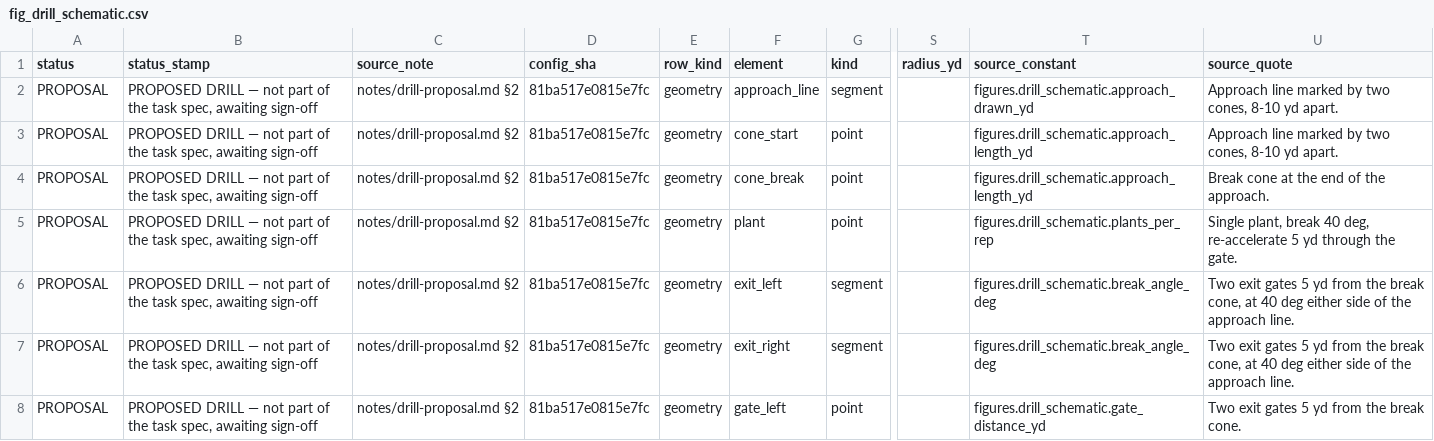
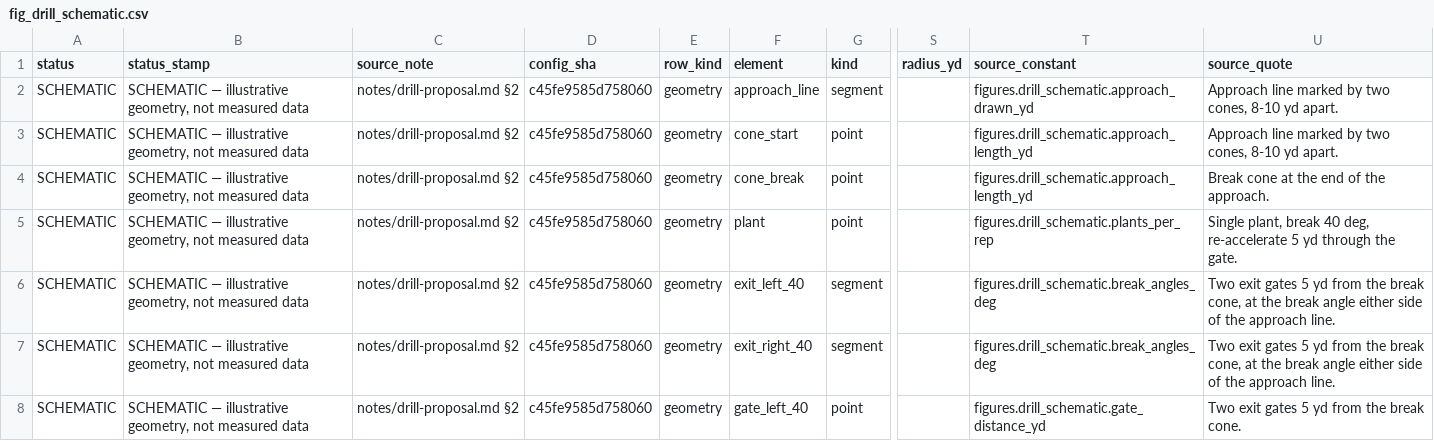
Before and after one commit to conormalone/BDB27, a CSV file: outputs/figures/fig_drill_schematic.csv, drawn as a sheet; only a part is shown, gaps mark what is left out; the diff covers the shown part only; the diff names each change by its address in the sheet, - before the commit and + after, or states it on an @@ line.

Commit message:
Schematic: the tempo break now covers 30-60 degrees, and stops being a proposal
- draw 40 deg (30-45 band) and 55 deg (45-60 band), each both sides
- remove the PROPOSED DRILL badge, PROPOSAL status and stamp from image,
  CSV and manifest; status is now SCHEMATIC - illustrative geometry,
  not measured data
- remove the subtitle line under the bold title
- remove the three-line footer under the plot; axes re-flow into the space
- D177 records the change

Figures 1-17 unchanged except fig_drill_schematic.png; CSVs differ only
in config_sha.

```diff
--- a/outputs/figures/fig_drill_schematic.csv
+++ b/outputs/figures/fig_drill_schematic.csv
-A2:A8 (status): PROPOSAL
+A2:A8 (status): SCHEMATIC
-B2:B8 (status_stamp): PROPOSED DRILL — not part of the task spec, awaiting sign-off
+B2:B8 (status_stamp): SCHEMATIC — illustrative geometry, not measured data
-D2:D8 (config_sha): 81ba517e0815e7fc
+D2:D8 (config_sha): c45fe9585d758060
-F6 (element): exit_left
+F6 (element): exit_left_40
-T6:T7 (source_constant): figures.drill_schematic.break_angle_deg
+T6:T7 (source_constant): figures.drill_schematic.break_angles_deg
-U6:U7 (source_quote): …cone, at 40 deg either side…
+U6:U7 (source_quote): …cone, at the break angle either side…
-F7 (element): exit_right
+F7 (element): exit_right_40
-F8 (element): gate_left
+F8 (element): gate_left_40
```
Also changed, not shown: 6 added rows, 2 removed rows and 42 edited cells elsewhere in this file, outputs/figures/fig_all_positions.csv, outputs/figures/fig_band_only.csv, 25 other files.
